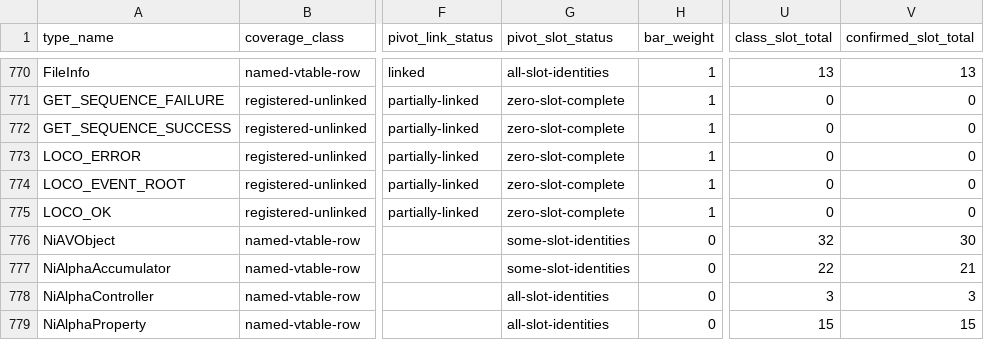
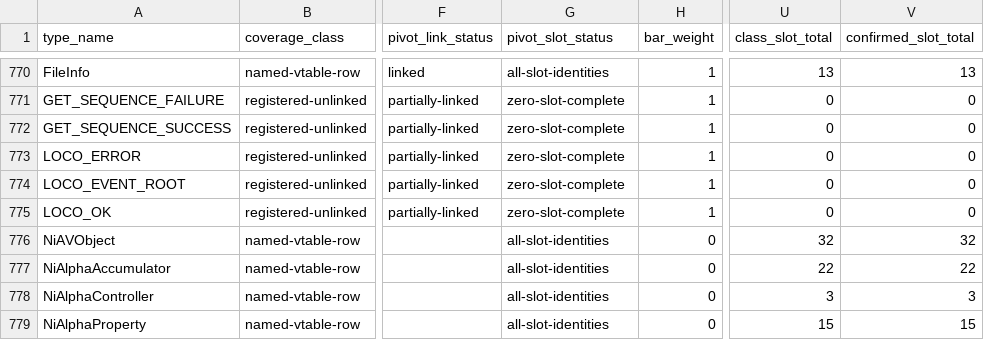
Before and after one commit to overyonder/over-yonder.tech, a TSV file: openzt2/zt-type-coverage-reconciliation.tsv, drawn as a sheet; only a part is shown, gaps mark what is left out; the diff covers the shown part only; the diff names each change by its address in the sheet, - before the commit and + after, or states it on an @@ line.

```diff
--- a/openzt2/zt-type-coverage-reconciliation.tsv
+++ b/openzt2/zt-type-coverage-reconciliation.tsv
-G776:G777 (pivot_slot_status): some-slot-identities
+G776:G777 (pivot_slot_status): all-slot-identities
-V776 (confirmed_slot_total): 30
+V776 (confirmed_slot_total): 32
-V777 (confirmed_slot_total): 21
+V777 (confirmed_slot_total): 22
```
Also changed, not shown: 84 edited cells elsewhere in this file, 3 other files.
